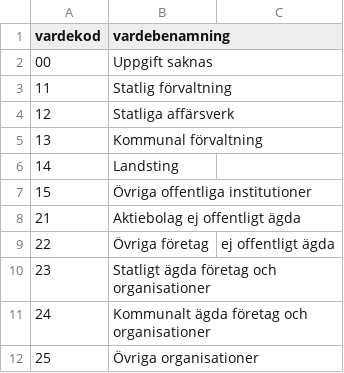
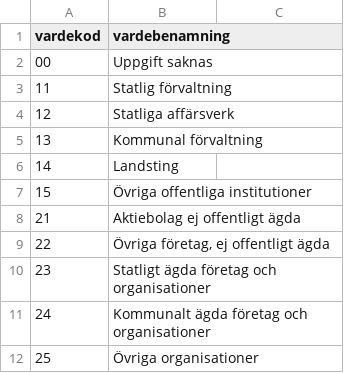
Before and after one commit to adamaltmejd/registry-research-toolkit, a CSV file: reg_meta_build/input_data/classifications/sektorkod.csv, drawn as a sheet.

Commit message:
fix(reg_meta_build): quote comma label in sektorkod.csv code 22; guard it (Y-170)

```diff
--- a/reg_meta_build/input_data/classifications/sektorkod.csv
+++ b/reg_meta_build/input_data/classifications/sektorkod.csv
@@ -8,3 +8,3 @@ vardekod,vardebenamning
 21,Aktiebolag ej offentligt ägda
-22,Övriga företag, ej offentligt ägda
+22,"Övriga företag, ej offentligt ägda"
 23,Statligt ägda företag och organisationer
```
Also changed, not shown: 1 other file.
